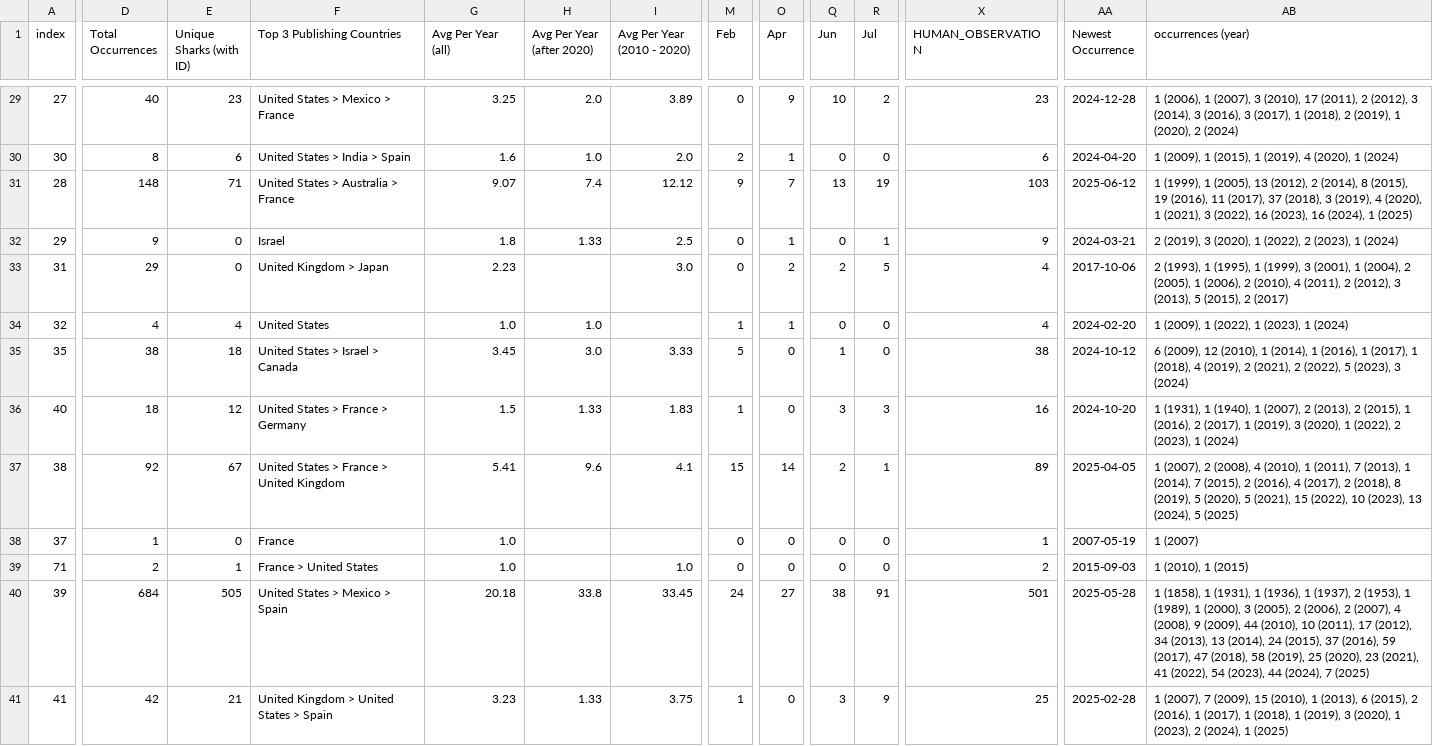
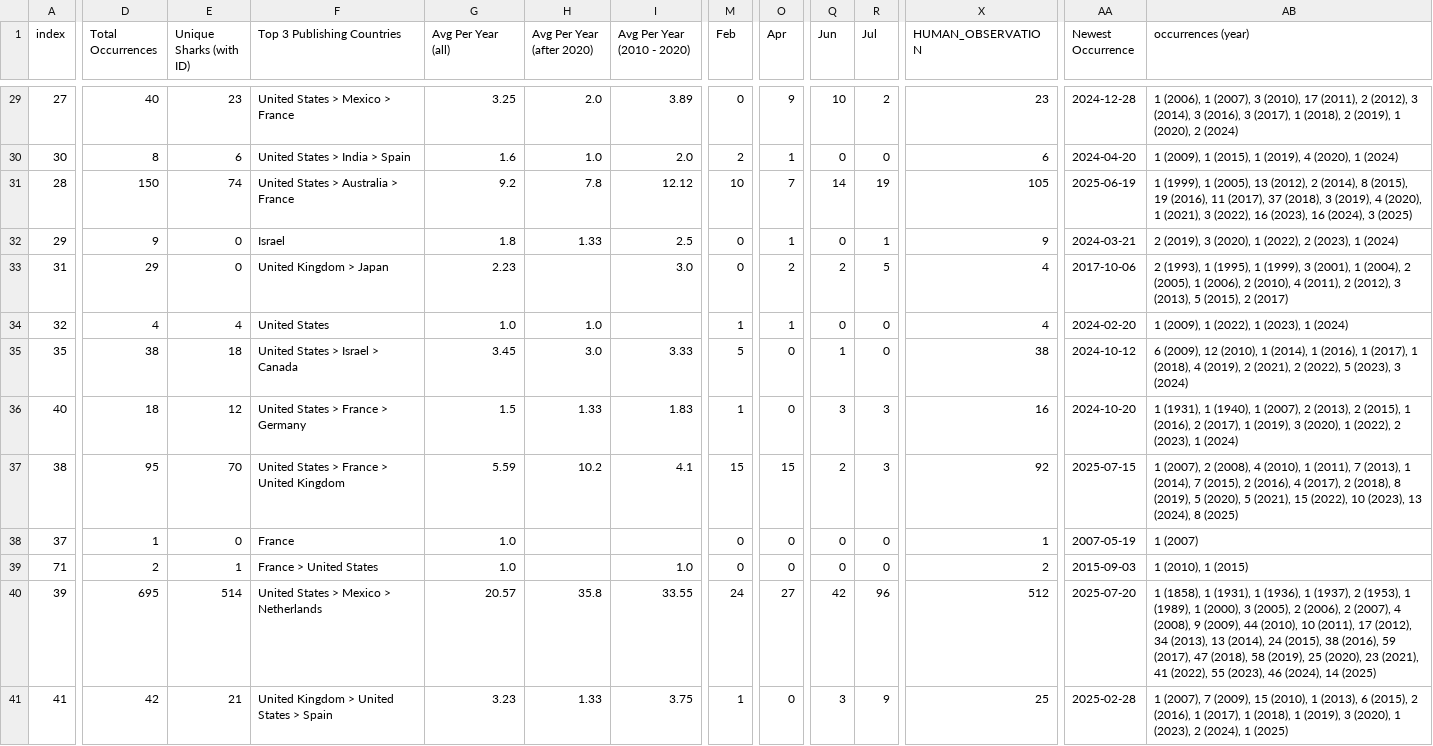
Before and after one commit to aadriien/whale-shark-site, a CSV file: outputs/gbif_country_stats.csv, drawn as a sheet; only a part is shown, gaps mark what is left out; the diff covers the shown part only; the diff names each change by its address in the sheet, - before the commit and + after, or states it on an @@ line.

```diff
--- a/outputs/gbif_country_stats.csv
+++ b/outputs/gbif_country_stats.csv
-D31 (Total Occurrences): 148
+D31 (Total Occurrences): 150
-E31 (Unique Sharks (with ID)): 71
+E31 (Unique Sharks (with ID)): 74
-G31 (Avg Per Year (all)): 9.07
+G31 (Avg Per Year (all)): 9.2
-H31 (Avg Per Year (after 2020)): 7.4
+H31 (Avg Per Year (after 2020)): 7.8
-M31 (Feb): 9
+M31 (Feb): 10
-Q31 (Jun): 13
+Q31 (Jun): 14
-X31 (HUMAN_OBSERVATION): 103
+X31 (HUMAN_OBSERVATION): 105
-AA31 (Newest Occurrence): 2025-06-12
+AA31 (Newest Occurrence): 2025-06-19
-AB31 (occurrences (year)): …16 (2024), 1 (2025)
+AB31 (occurrences (year)): …16 (2024), 3 (2025)
-D37 (Total Occurrences): 92
+D37 (Total Occurrences): 95
-E37 (Unique Sharks (with ID)): 67
+E37 (Unique Sharks (with ID)): 70
-G37 (Avg Per Year (all)): 5.41
+G37 (Avg Per Year (all)): 5.59
-H37 (Avg Per Year (after 2020)): 9.6
+H37 (Avg Per Year (after 2020)): 10.2
-O37 (Apr): 14
+O37 (Apr): 15
-R37 (Jul): 1
+R37 (Jul): 3
-X37 (HUMAN_OBSERVATION): 89
+X37 (HUMAN_OBSERVATION): 92
-AA37 (Newest Occurrence): 2025-04-05
+AA37 (Newest Occurrence): 2025-07-15
-AB37 (occurrences (year)): …13 (2024), 5 (2025)
+AB37 (occurrences (year)): …13 (2024), 8 (2025)
-D40 (Total Occurrences): 684
+D40 (Total Occurrences): 695
-E40 (Unique Sharks (with ID)): 505
+E40 (Unique Sharks (with ID)): 514
-F40 (Top 3 Publishing Countries): United States > Mexico > Spain
+F40 (Top 3 Publishing Countries): United States > Mexico > Netherlands
-G40 (Avg Per Year (all)): 20.18
+G40 (Avg Per Year (all)): 20.57
-H40 (Avg Per Year (after 2020)): 33.8
+H40 (Avg Per Year (after 2020)): 35.8
-I40 (Avg Per Year (2010 - 2020)): 33.45
+I40 (Avg Per Year (2010 - 2020)): 33.55
-Q40 (Jun): 38
+Q40 (Jun): 42
-R40 (Jul): 91
+R40 (Jul): 96
-X40 (HUMAN_OBSERVATION): 501
+X40 (HUMAN_OBSERVATION): 512
-AA40 (Newest Occurrence): 2025-05-28
+AA40 (Newest Occurrence): 2025-07-20
-AB40 (occurrences (year)): …24 (2015), 37 (2016), 59 (2017), 47 (2018), 58 (2019), 25 (2020), 23 (2021), 41 (2022), 54 (2023), 44 (2024), 7 (2025)
+AB40 (occurrences (year)): …24 (2015), 38 (2016), 59 (2017), 47 (2018), 58 (2019), 25 (2020), 23 (2021), 41 (2022), 55 (2023), 46 (2024), 14 (2025)
```
Also changed, not shown: 72 edited cells elsewhere in this file, outputs/gbif_calendar_stats.csv, outputs/gbif_continent_stats.csv, 4 other files.
